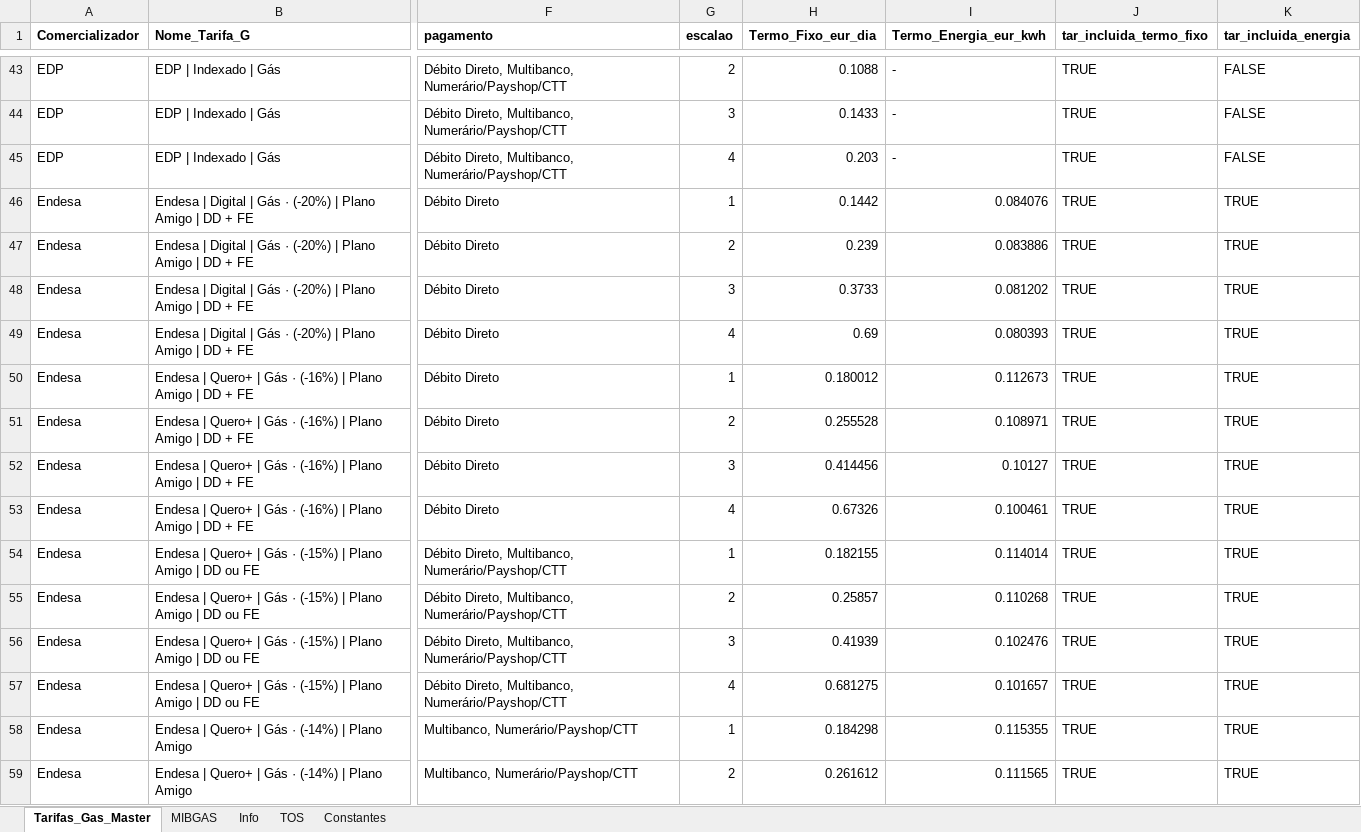
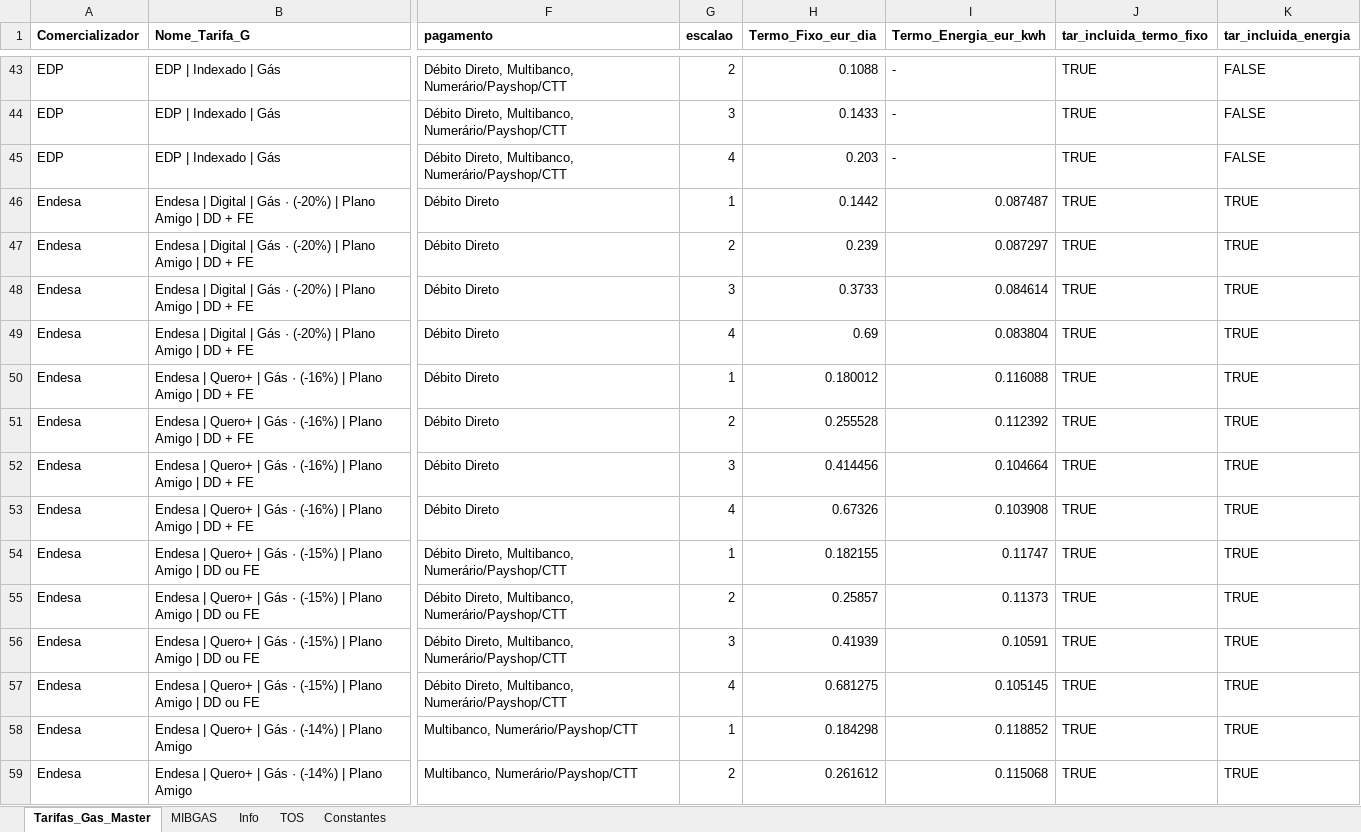
Before and after one commit to tiagofelicia/dados-energia, an Excel workbook: data/simuladores/simulador-tarifarios-gas/tarifarios_gas_natural_Tiago_Felicia.xlsx, sheet Tarifas_Gas_Master, drawn as a sheet; only a part is shown, gaps mark what is left out; values as stored, in another font and other column widths than the file's, no borders; the diff covers the shown part only; the diff names each change by its address in the sheet, - before the commit and + after, or states it on an @@ line.

Commit message:
Add files via upload

```diff
--- a/data/simuladores/simulador-tarifarios-gas/tarifarios_gas_natural_Tiago_Felicia.xlsx (sheet Tarifas_Gas_Master)
+++ b/data/simuladores/simulador-tarifarios-gas/tarifarios_gas_natural_Tiago_Felicia.xlsx (sheet Tarifas_Gas_Master)
-I46 (Termo_Energia_eur_kwh): 0.084076
+I46 (Termo_Energia_eur_kwh): 0.087487
-I47 (Termo_Energia_eur_kwh): 0.083886
+I47 (Termo_Energia_eur_kwh): 0.087297
-I48 (Termo_Energia_eur_kwh): 0.081202
+I48 (Termo_Energia_eur_kwh): 0.084614
-I49 (Termo_Energia_eur_kwh): 0.080393
+I49 (Termo_Energia_eur_kwh): 0.083804
-I50 (Termo_Energia_eur_kwh): 0.112673
+I50 (Termo_Energia_eur_kwh): 0.116088
-I51 (Termo_Energia_eur_kwh): 0.108971
+I51 (Termo_Energia_eur_kwh): 0.112392
-I52 (Termo_Energia_eur_kwh): 0.10127
+I52 (Termo_Energia_eur_kwh): 0.104664
-I53 (Termo_Energia_eur_kwh): 0.100461
+I53 (Termo_Energia_eur_kwh): 0.103908
-I54 (Termo_Energia_eur_kwh): 0.114014
+I54 (Termo_Energia_eur_kwh): 0.11747
-I55 (Termo_Energia_eur_kwh): 0.110268
+I55 (Termo_Energia_eur_kwh): 0.11373
-I56 (Termo_Energia_eur_kwh): 0.102476
+I56 (Termo_Energia_eur_kwh): 0.10591
-I57 (Termo_Energia_eur_kwh): 0.101657
+I57 (Termo_Energia_eur_kwh): 0.105145
-I58 (Termo_Energia_eur_kwh): 0.115355
+I58 (Termo_Energia_eur_kwh): 0.118852
-I59 (Termo_Energia_eur_kwh): 0.111565
+I59 (Termo_Energia_eur_kwh): 0.115068
```
Also changed, not shown: 32 edited cells elsewhere in this sheet.
